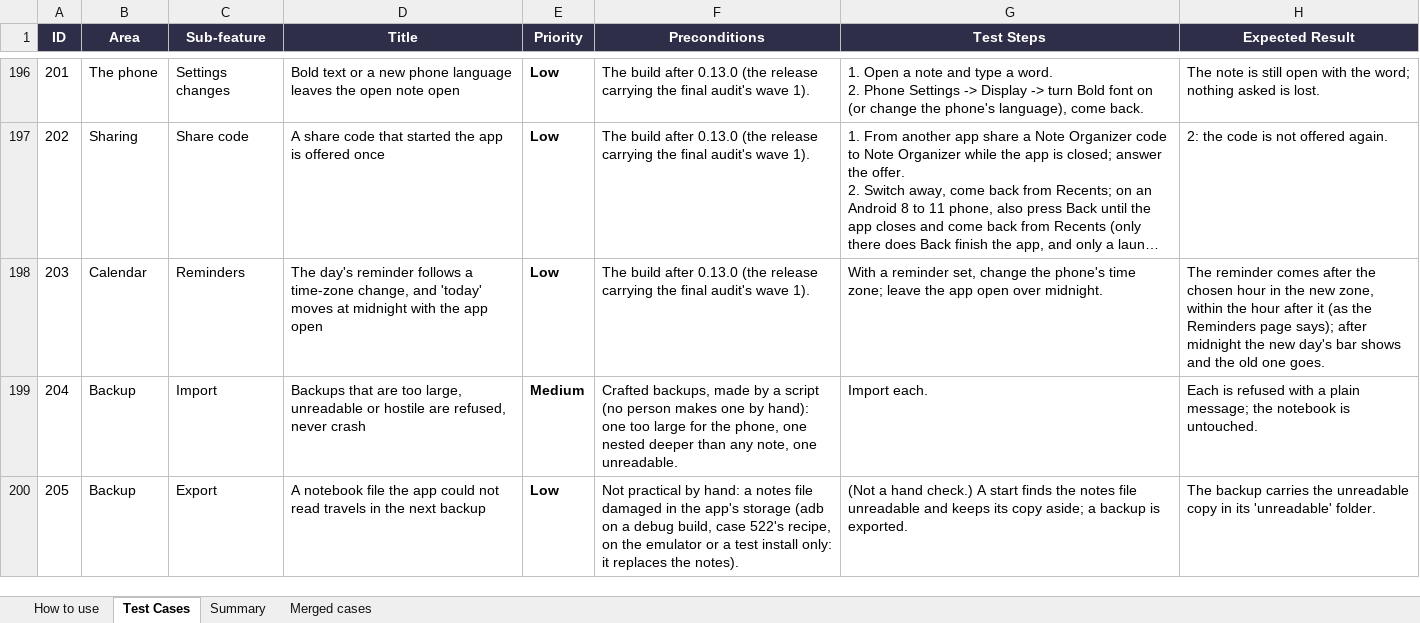
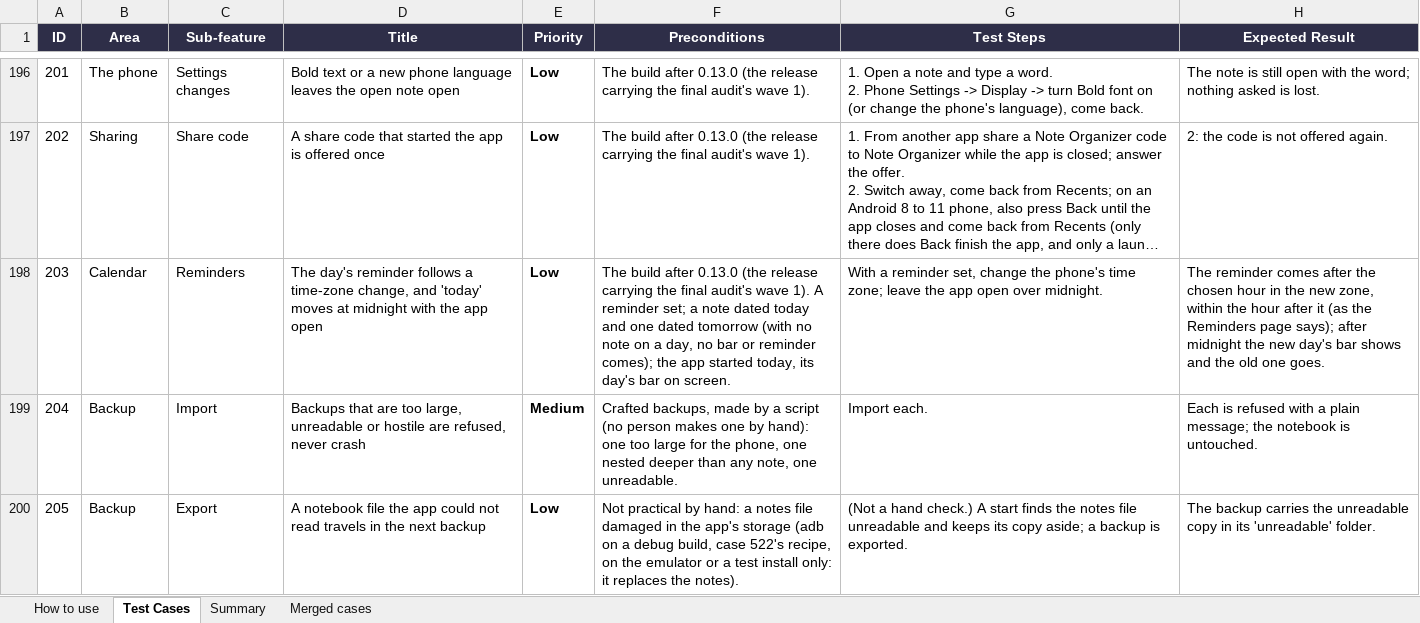
Before and after one commit to AlexandraMoldovan95/noteOrganizerForAndroid, an Excel workbook: qa/NoteOrganizer_Android_TestPlan.xlsx, sheet Test Cases, drawn as a sheet; only a part is shown, gaps mark what is left out; long unchanged cells end in …; values as stored, in another font and other column widths than the file's, no borders; the diff covers the shown part only; the diff names each change by its address in the sheet, - before the commit and + after, or states it on an @@ line.

```diff
--- a/qa/NoteOrganizer_Android_TestPlan.xlsx (sheet Test Cases)
+++ b/qa/NoteOrganizer_Android_TestPlan.xlsx (sheet Test Cases)
-F198 (Preconditions): …wave 1).
+F198 (Preconditions): …wave 1). A reminder set; a note dated today and one dated tomorrow (with no note on a day, no bar or reminder comes); the app started today, its day's bar on screen.
```
Also changed, not shown: 4 edited cells elsewhere in this sheet.
